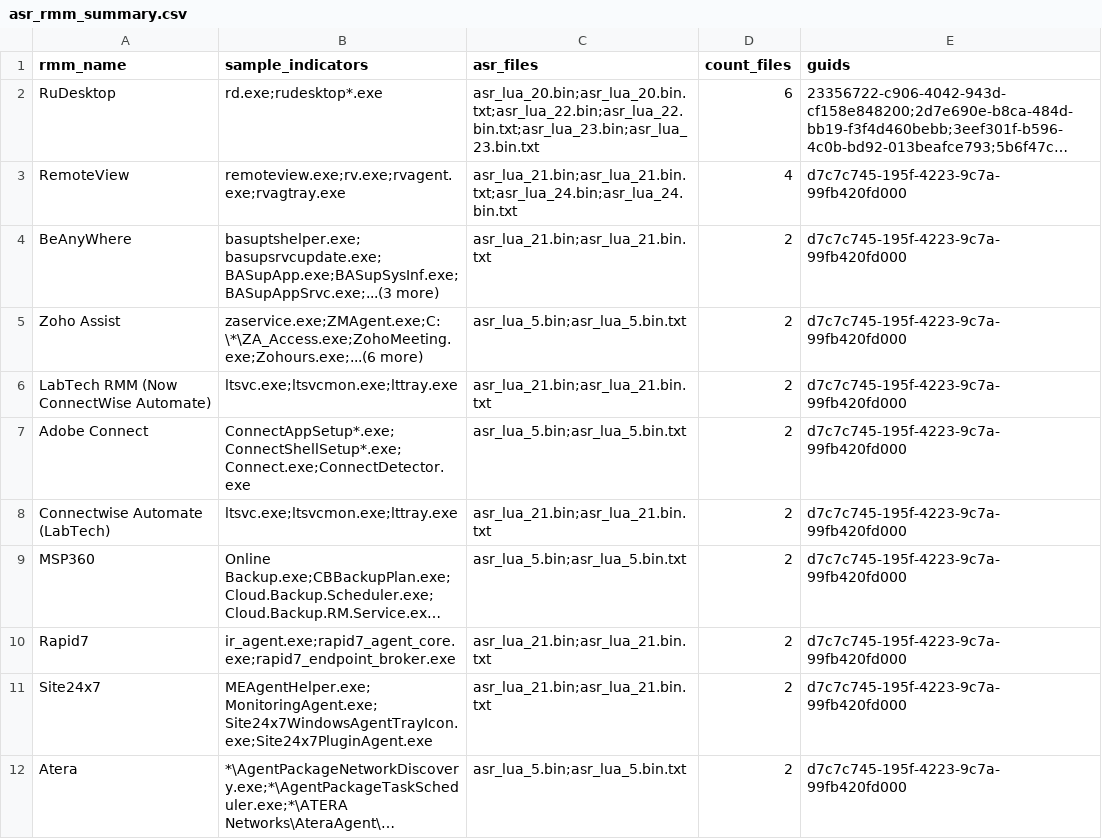
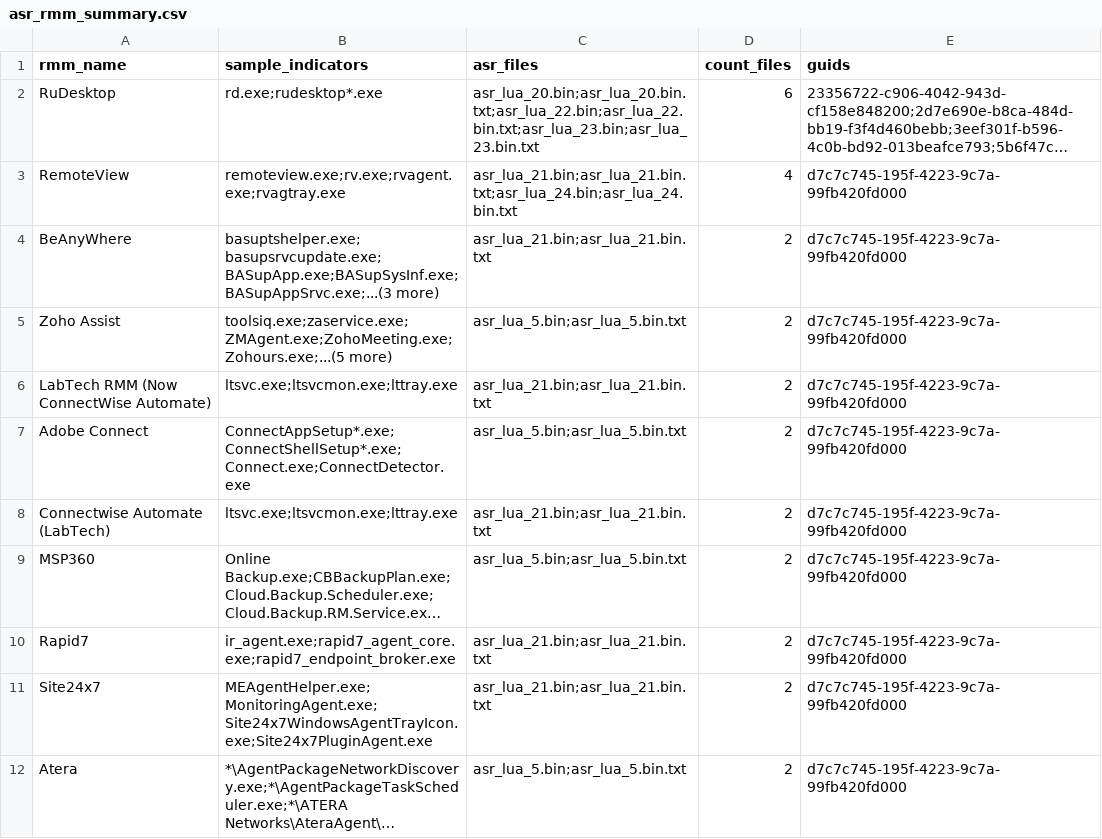
Before and after one commit to MHaggis/defender2db_data, a CSV file: asr_rmm_summary.csv, drawn as a sheet; only a part is shown; long unchanged cells end in ….

```diff
--- a/asr_rmm_summary.csv
+++ b/asr_rmm_summary.csv
@@ -4,3 +4,3 @@ RemoteView,remoteview.exe;rv.exe;rvagent.exe;rvagtray.exe,asr_lua_21.bin;asr_lua
 BeAnyWhere,basuptshelper.exe;basupsrvcupdate.exe;BASupApp.exe;BASupSysInf.exe;BASupAppSrvc.exe;...(3 more),asr_lua_21.bin;asr_lua_21.bin.txt,2,d7c7c745-195f-4223-9c7a-99fb420fd000
-Zoho Assist,zaservice.exe;ZMAgent.exe;C:\*\ZA_Access.exe;ZohoMeeting.exe;Zohours.exe;...(6 more),asr_lua_5.bin;asr_lua_5.bin.txt,2,d7c7c745-195f-4223-9c7a-99fb420fd000
+Zoho Assist,toolsiq.exe;zaservice.exe;ZMAgent.exe;ZohoMeeting.exe;Zohours.exe;...(5 more),asr_lua_5.bin;asr_lua_5.bin.txt,2,d7c7c745-195f-4223-9c7a-99fb420fd000
 LabTech RMM (Now ConnectWise Automate),ltsvc.exe;ltsvcmon.exe;lttray.exe,asr_lua_21.bin;asr_lua_21.bin.txt,2,d7c7c745-195f-4223-9c7a-99fb420fd000
```
Also changed, not shown: asr_rmm_lolrmm_matches.csv.
